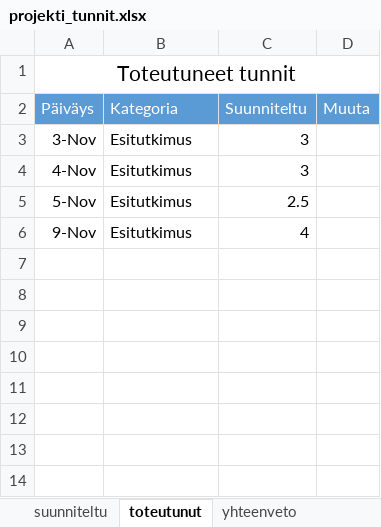
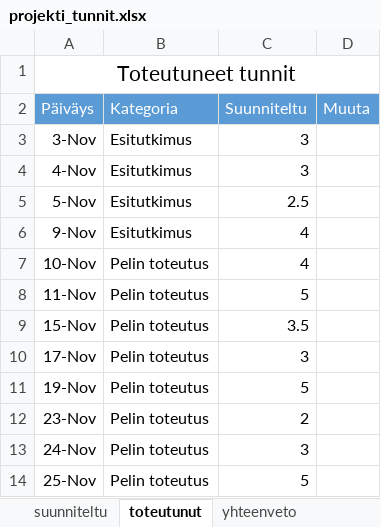
Before and after one commit to Samus301/Unity2DProject, an Excel workbook: projekti_tunnit.xlsx, sheet toteutunut, drawn as a sheet; values as stored, in another font and other column widths than the file's, no borders; the diff names each change by its address in the sheet, - before the commit and + after, or states it on an @@ line.

Commit message:
Add files via upload

```diff
--- a/projekti_tunnit.xlsx (sheet toteutunut)
+++ b/projekti_tunnit.xlsx (sheet toteutunut)
+row 7: 10-Nov | Pelin toteutus | 4
+row 8: 11-Nov | Pelin toteutus | 5
+row 9: 15-Nov | Pelin toteutus | 3.5
+row 10: 17-Nov | Pelin toteutus | 3
+row 11: 19-Nov | Pelin toteutus | 5
+row 12: 23-Nov | Pelin toteutus | 2
+row 13: 24-Nov | Pelin toteutus | 3
+row 14: 25-Nov | Pelin toteutus | 5
```
Also changed, not shown: sheet yhteenveto, charts or pictures.
